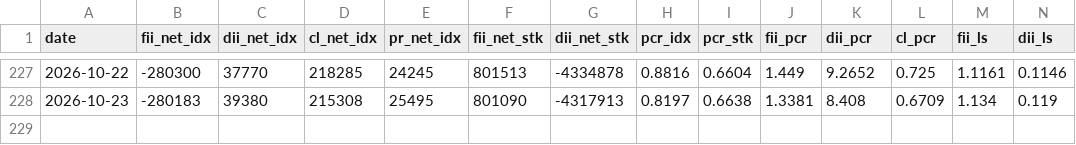
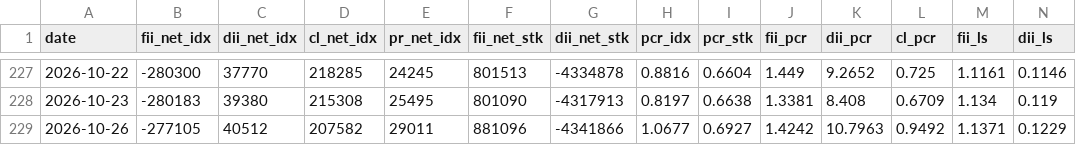
Before and after one commit to kris46/FII_DII_Analysis, a CSV file: nse_oi_dashboard.csv, drawn as a sheet; only a part is shown, gaps mark what is left out; rows hold the shown columns only; the diff names each change by its address in the sheet, - before the commit and + after, or states it on an @@ line.

Commit message:
Automated FII_DII OI data update on 26-10-2026

```diff
--- a/nse_oi_dashboard.csv
+++ b/nse_oi_dashboard.csv
+row 229: 2026-10-26 | -277105 | 40512 | 207582 | 29011 | 881096 | -4341866 | 1.0677 | 0.6927 | 1.4242 | 10.7963 | 0.9492 | 1.1371 | 0.1229
```
